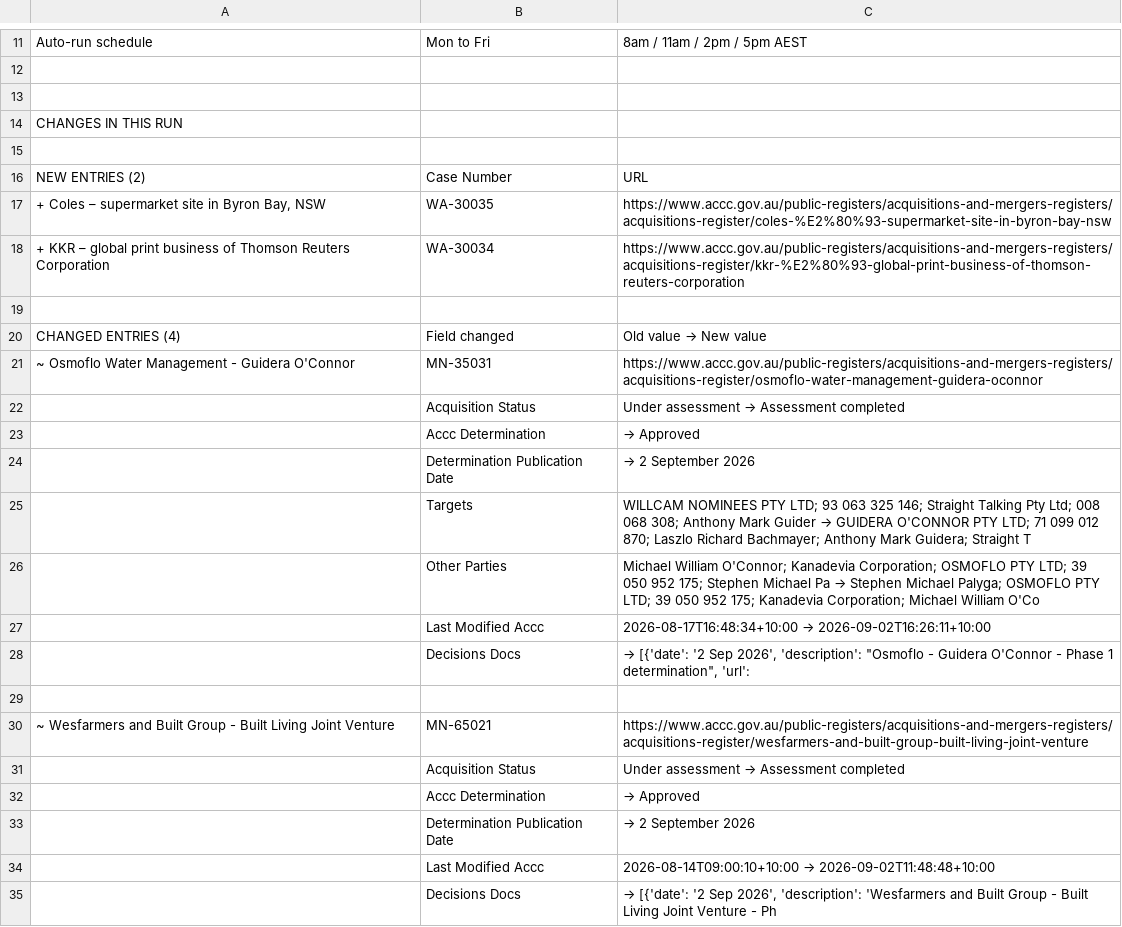
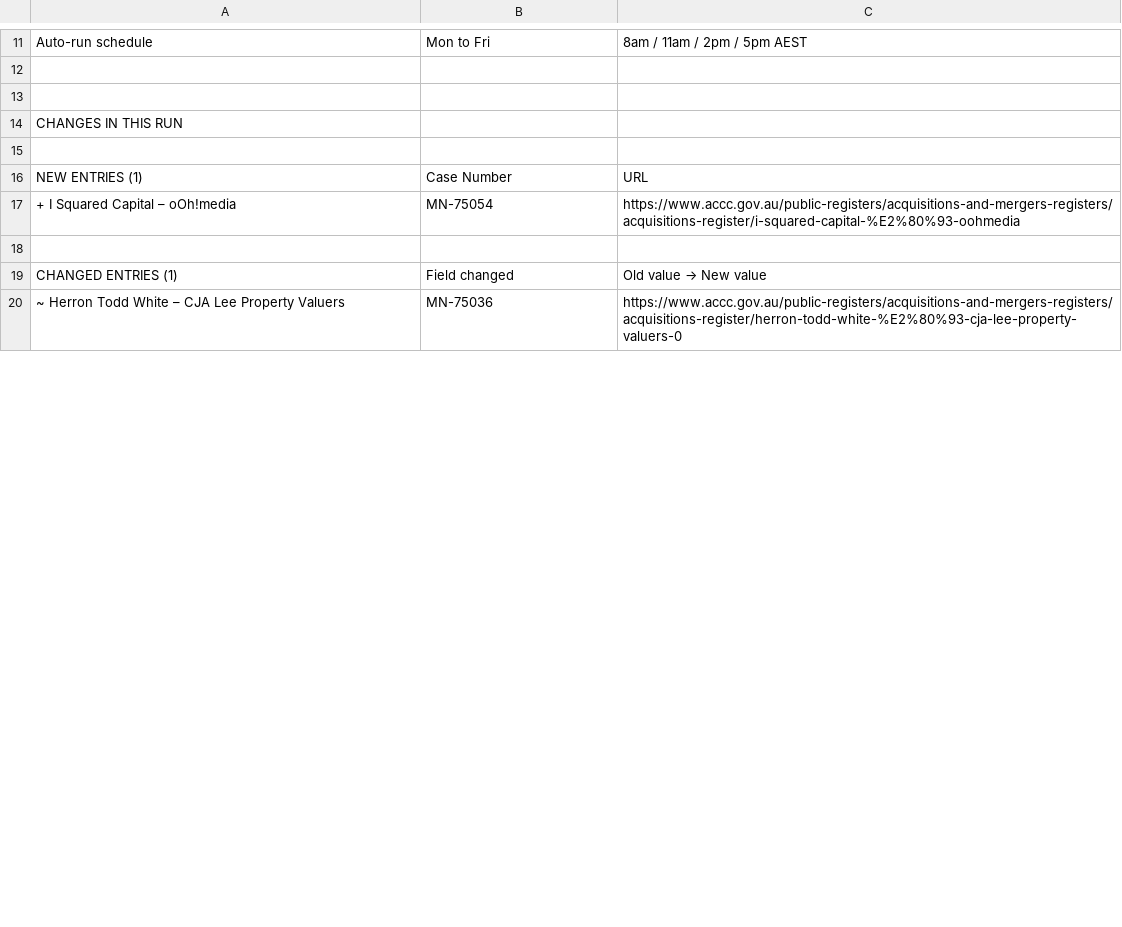
Before and after one commit to Test0112358/notification-check, a CSV file: data/status.csv, drawn as a sheet; only a part is shown, gaps mark what is left out; the diff covers the shown part only.

```diff
--- a/data/status.csv
+++ b/data/status.csv
@@ -15,21 +15,6 @@ CHANGES IN THIS RUN,,
 ,,
-NEW ENTRIES (2),Case Number,URL
-"+ Coles – supermarket site in Byron Bay, NSW",WA-30035,https://www.accc.gov.au/public-registers/acquisitions-and-mergers-registers/acquisitions-register/coles-%E2%80%93-supermarket-site-in-byron-bay-nsw
-+ KKR – global print business of Thomson Reuters Corporation,WA-30034,https://www.accc.gov.au/public-registers/acquisitions-and-mergers-registers/acquisitions-register/kkr-%E2%80%93-global-print-business-of-thomson-reuters-corporation
+NEW ENTRIES (1),Case Number,URL
++ I Squared Capital – oOh!media,MN-75054,https://www.accc.gov.au/public-registers/acquisitions-and-mergers-registers/acquisitions-register/i-squared-capital-%E2%80%93-oohmedia
 ,,
-CHANGED ENTRIES (4),Field changed,Old value  →  New value
-~ Osmoflo Water Management - Guidera O'Connor,MN-35031,https://www.accc.gov.au/public-registers/acquisitions-and-mergers-registers/acquisitions-register/osmoflo-water-management-guidera-oconnor
-,Acquisition Status,Under assessment  →  Assessment completed
-,Accc Determination,  →  Approved
-,Determination Publication Date,  →  2 September 2026
-,Targets,WILLCAM NOMINEES PTY LTD; 93 063 325 146; Straight Talking Pty Ltd; 008 068 308; Anthony Mark Guider  →  GUIDERA O'CONNOR PTY LTD; 71 099 012 870; Laszlo Richard Bachmayer; Anthony Mark Guidera; Straight T
-,Other Parties,Michael William O'Connor; Kanadevia Corporation; OSMOFLO PTY LTD; 39 050 952 175; Stephen Michael Pa  →  Stephen Michael Palyga; OSMOFLO PTY LTD; 39 050 952 175; Kanadevia Corporation; Michael William O'Co
-,Last Modified Accc,2026-08-17T16:48:34+10:00  →  2026-09-02T16:26:11+10:00
-,Decisions Docs,"  →  [{'date': '2 Sep 2026', 'description': ""Osmoflo - Guidera O'Connor - Phase 1 determination"", 'url': "
-,,
-~ Wesfarmers and Built Group - Built Living Joint Venture,MN-65021,https://www.accc.gov.au/public-registers/acquisitions-and-mergers-registers/acquisitions-register/wesfarmers-and-built-group-built-living-joint-venture
-,Acquisition Status,Under assessment  →  Assessment completed
-,Accc Determination,  →  Approved
-,Determination Publication Date,  →  2 September 2026
-,Last Modified Accc,2026-08-14T09:00:10+10:00  →  2026-09-02T11:48:48+10:00
-,Decisions Docs,"  →  [{'date': '2 Sep 2026', 'description': 'Wesfarmers and Built Group - Built Living Joint Venture - Ph"
+CHANGED ENTRIES (1),Field changed,Old value  →  New value
+~ Herron Todd White – CJA Lee Property Valuers,MN-75036,https://www.accc.gov.au/public-registers/acquisitions-and-mergers-registers/acquisitions-register/herron-todd-white-%E2%80%93-cja-lee-property-valuers-0
```
Also changed, not shown: 24 added rows, 9 removed rows, 1 moved row and 9 edited cells elsewhere in this file, data/register.csv, 5 other files.
